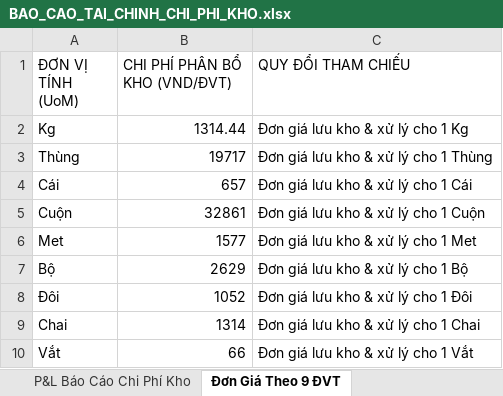
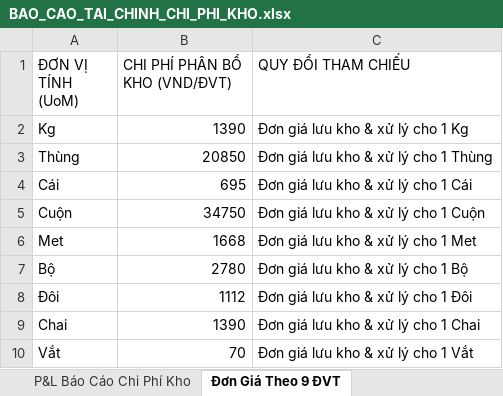
Before and after one commit to levutuong01694242789-sketch/hub-quan-ly-kho, an Excel workbook: warehouse_financial_system/BAO_CAO_TAI_CHINH_CHI_PHI_KHO.xlsx, sheet Đơn Giá Theo 9 ĐVT, drawn as a sheet; values as stored, in another font and other column widths than the file's, no borders; the diff names each change by its address in the sheet, - before the commit and + after, or states it on an @@ line.

```diff
--- a/warehouse_financial_system/BAO_CAO_TAI_CHINH_CHI_PHI_KHO.xlsx (sheet Đơn Giá Theo 9 ĐVT)
+++ b/warehouse_financial_system/BAO_CAO_TAI_CHINH_CHI_PHI_KHO.xlsx (sheet Đơn Giá Theo 9 ĐVT)
-B2 (CHI PHÍ PHÂN BỔ KHO (VND/ĐVT)): 1314.44
+B2 (CHI PHÍ PHÂN BỔ KHO (VND/ĐVT)): 1390
-B3 (CHI PHÍ PHÂN BỔ KHO (VND/ĐVT)): 19717
+B3 (CHI PHÍ PHÂN BỔ KHO (VND/ĐVT)): 20850
-B4 (CHI PHÍ PHÂN BỔ KHO (VND/ĐVT)): 657
+B4 (CHI PHÍ PHÂN BỔ KHO (VND/ĐVT)): 695
-B5 (CHI PHÍ PHÂN BỔ KHO (VND/ĐVT)): 32861
+B5 (CHI PHÍ PHÂN BỔ KHO (VND/ĐVT)): 34750
-B6 (CHI PHÍ PHÂN BỔ KHO (VND/ĐVT)): 1577
+B6 (CHI PHÍ PHÂN BỔ KHO (VND/ĐVT)): 1668
-B7 (CHI PHÍ PHÂN BỔ KHO (VND/ĐVT)): 2629
+B7 (CHI PHÍ PHÂN BỔ KHO (VND/ĐVT)): 2780
-B8 (CHI PHÍ PHÂN BỔ KHO (VND/ĐVT)): 1052
+B8 (CHI PHÍ PHÂN BỔ KHO (VND/ĐVT)): 1112
-B9 (CHI PHÍ PHÂN BỔ KHO (VND/ĐVT)): 1314
+B9 (CHI PHÍ PHÂN BỔ KHO (VND/ĐVT)): 1390
-B10 (CHI PHÍ PHÂN BỔ KHO (VND/ĐVT)): 66
+B10 (CHI PHÍ PHÂN BỔ KHO (VND/ĐVT)): 70
```
Also changed, not shown: sheet P&L Báo Cáo Chi Phí Kho, warehouse_financial_system/FILE_MAU_NHAP_CHI_PHI_TAI_CHINH_KHO.xlsx, 4 other files.
